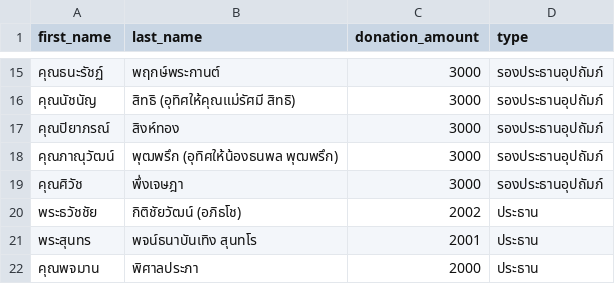
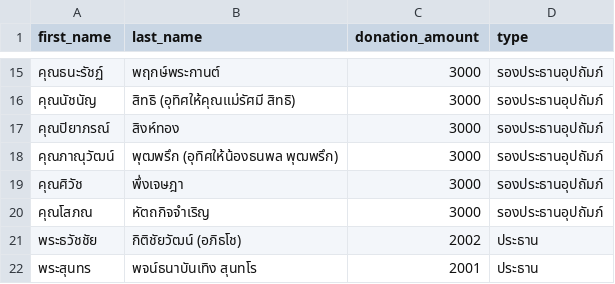
Before and after one commit to thanatchon36/suanphai-aphinyayan, a CSV file: data.csv, drawn as a sheet; only a part is shown, gaps mark what is left out; the shorter side is filled out with more unchanged rows; the diff names each change by its address in the sheet, - before the commit and + after, or states it on an @@ line.

```diff
--- a/data.csv
+++ b/data.csv
+row 20: คุณโสภณ | หัตถกิจจำเริญ | 3000 | รองประธานอุปถัมภ์
```
Also changed, not shown: 1 other file.
